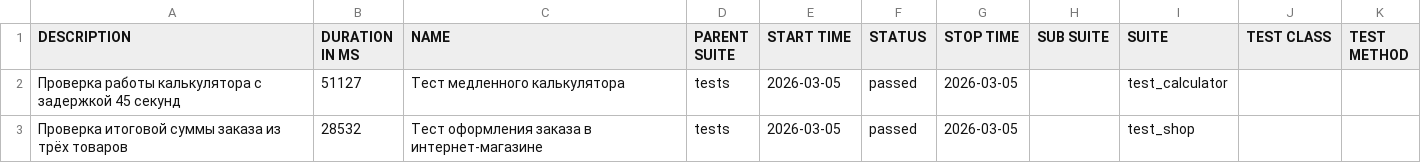
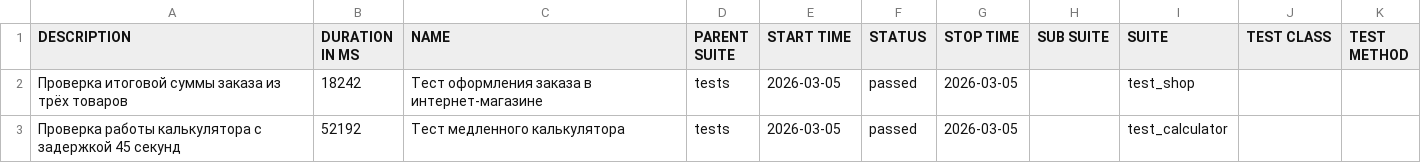
Before and after one commit to dryniavolk/Volvov_Homework_Python, a CSV file: lesson_10/final-report/data/suites.csv, drawn as a sheet.

```diff
--- a/lesson_10/final-report/data/suites.csv
+++ b/lesson_10/final-report/data/suites.csv
@@ -1,3 +1,3 @@
 "DESCRIPTION","DURATION IN MS","NAME","PARENT SUITE","START TIME","STATUS","STOP TIME","SUB SUITE","SUITE","TEST CLASS","TEST METHOD"
-"Проверка работы калькулятора с задержкой 45 секунд","51127","Тест медленного калькулятора","tests","2026-03-05","passed","2026-03-05","","test_calculator","",""
-"Проверка итоговой суммы заказа из трёх товаров","28532","Тест оформления заказа в интернет-магазине","tests","2026-03-05","passed","2026-03-05","","test_shop","",""
+"Проверка итоговой суммы заказа из трёх товаров","18242","Тест оформления заказа в интернет-магазине","tests","2026-03-05","passed","2026-03-05","","test_shop","",""
+"Проверка работы калькулятора с задержкой 45 секунд","52192","Тест медленного калькулятора","tests","2026-03-05","passed","2026-03-05","","test_calculator","",""
```
Also changed, not shown: 35 other files.
